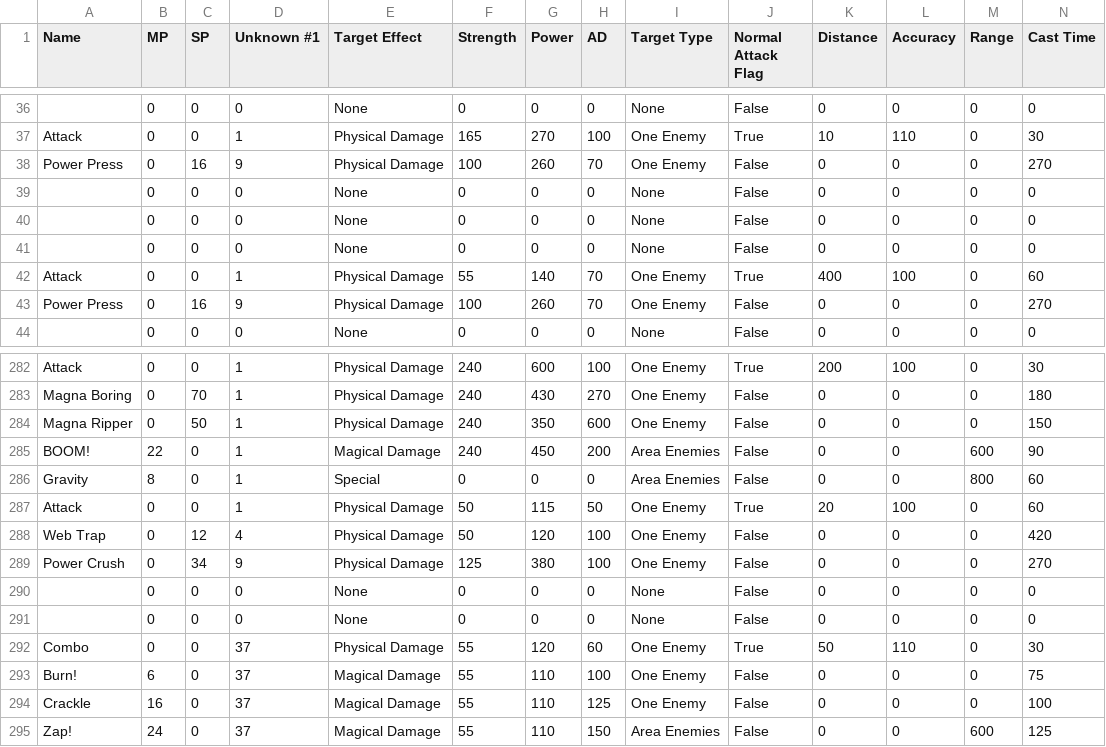
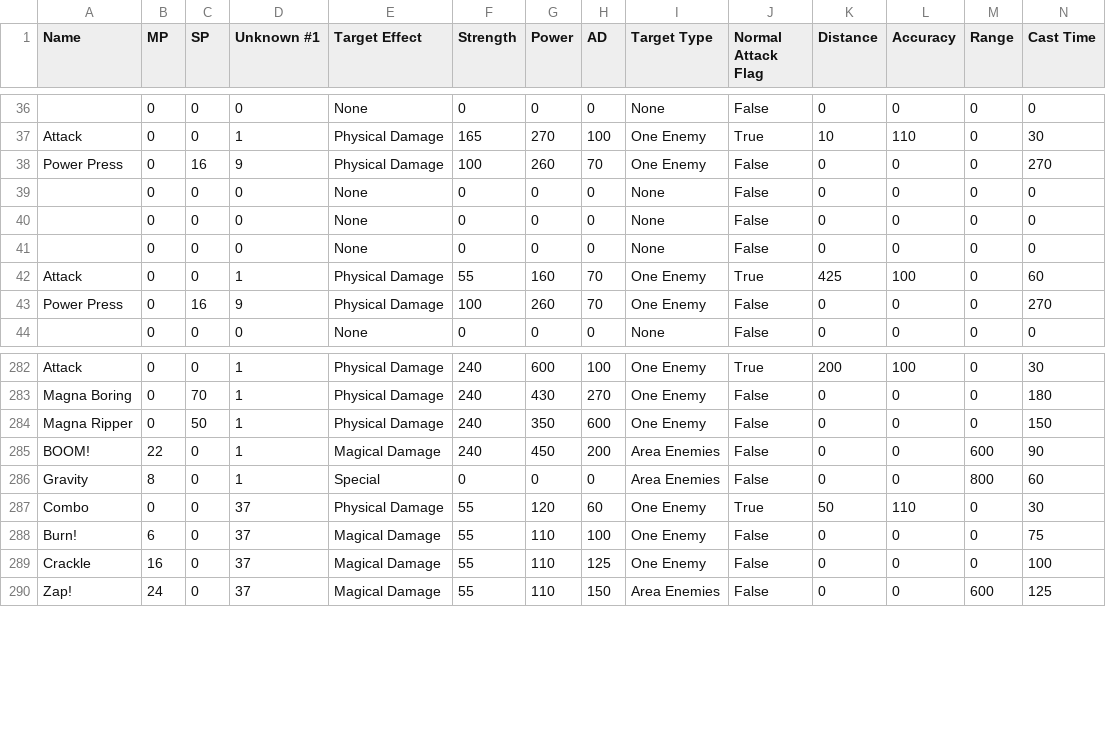
Before and after one commit to krogenth/G2HarderMod, a CSV file: mod/documentation/ENEMY_MOVES.CSV, drawn as a sheet; only a part is shown, gaps mark what is left out; rows hold the shown columns only; the diff names each change by its address in the sheet, - before the commit and + after, or states it on an @@ line.

```diff
--- a/mod/documentation/ENEMY_MOVES.CSV
+++ b/mod/documentation/ENEMY_MOVES.CSV
-G42 (Power): 140
+G42 (Power): 160
-K42 (Distance): 400
+K42 (Distance): 425
-row 287: Attack | 0 | 0 | 1 | Physical Damage | 50 | 115 | 50 | One Enemy | True | 20 | 100 | 0 | 60
-row 288: Web Trap | 0 | 12 | 4 | Physical Damage | 50 | 120 | 100 | One Enemy | False | 0 | 0 | 0 | 420
-row 289: Power Crush | 0 | 34 | 9 | Physical Damage | 125 | 380 | 100 | One Enemy | False | 0 | 0 | 0 | 270
-row 290:  | 0 | 0 | 0 | None | 0 | 0 | 0 | None | False | 0 | 0 | 0 | 0
-row 291:  | 0 | 0 | 0 | None | 0 | 0 | 0 | None | False | 0 | 0 | 0 | 0
```
Also changed, not shown: mod/documentation/ENEMIES.CSV, mod/documentation/ENEMIES_HARDMODE.CSV, 11 other files.
